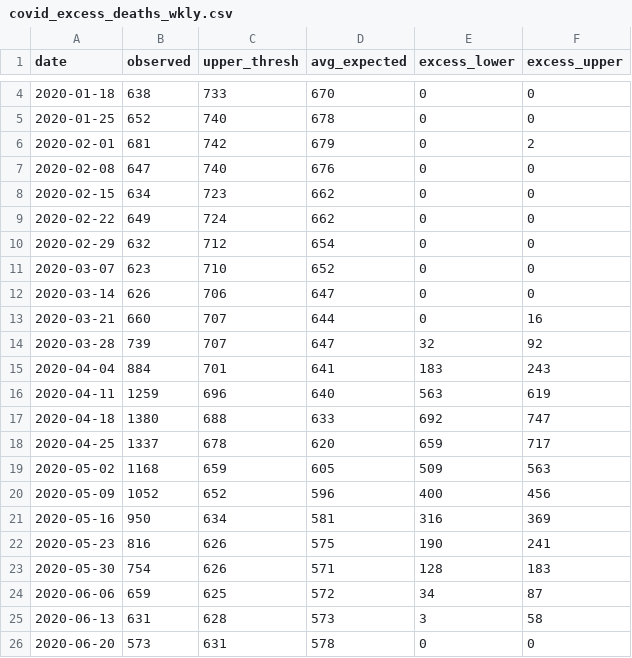
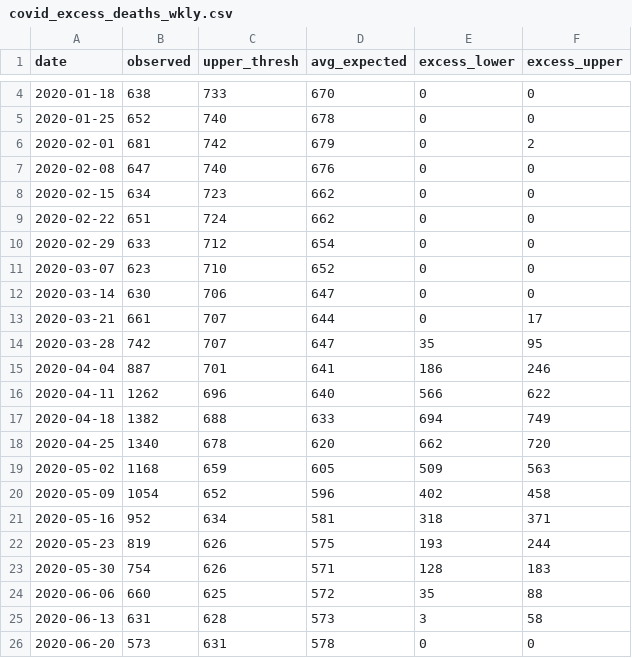
Before and after one commit to CT-Data-Haven/covidpub, a CSV file: input_data/covid_excess_deaths_wkly.csv, drawn as a sheet; only a part is shown, gaps mark what is left out; the diff covers the shown part only.

```diff
--- a/input_data/covid_excess_deaths_wkly.csv
+++ b/input_data/covid_excess_deaths_wkly.csv
@@ -8,18 +8,18 @@ date,observed,upper_thresh,avg_expected,excess_lower,excess_upper
 2020-02-15,634,723,662,0,0
-2020-02-22,649,724,662,0,0
-2020-02-29,632,712,654,0,0
+2020-02-22,651,724,662,0,0
+2020-02-29,633,712,654,0,0
 2020-03-07,623,710,652,0,0
-2020-03-14,626,706,647,0,0
-2020-03-21,660,707,644,0,16
-2020-03-28,739,707,647,32,92
-2020-04-04,884,701,641,183,243
-2020-04-11,1259,696,640,563,619
-2020-04-18,1380,688,633,692,747
-2020-04-25,1337,678,620,659,717
+2020-03-14,630,706,647,0,0
+2020-03-21,661,707,644,0,17
+2020-03-28,742,707,647,35,95
+2020-04-04,887,701,641,186,246
+2020-04-11,1262,696,640,566,622
+2020-04-18,1382,688,633,694,749
+2020-04-25,1340,678,620,662,720
 2020-05-02,1168,659,605,509,563
-2020-05-09,1052,652,596,400,456
-2020-05-16,950,634,581,316,369
-2020-05-23,816,626,575,190,241
+2020-05-09,1054,652,596,402,458
+2020-05-16,952,634,581,318,371
+2020-05-23,819,626,575,193,244
 2020-05-30,754,626,571,128,183
-2020-06-06,659,625,572,34,87
+2020-06-06,660,625,572,35,88
 2020-06-13,631,628,573,3,58
```
Also changed, not shown: 3 added rows and 48 edited cells elsewhere in this file, input_data/covid_age_adjusted_race.csv, input_data/covid_county.csv, 2 other files.
